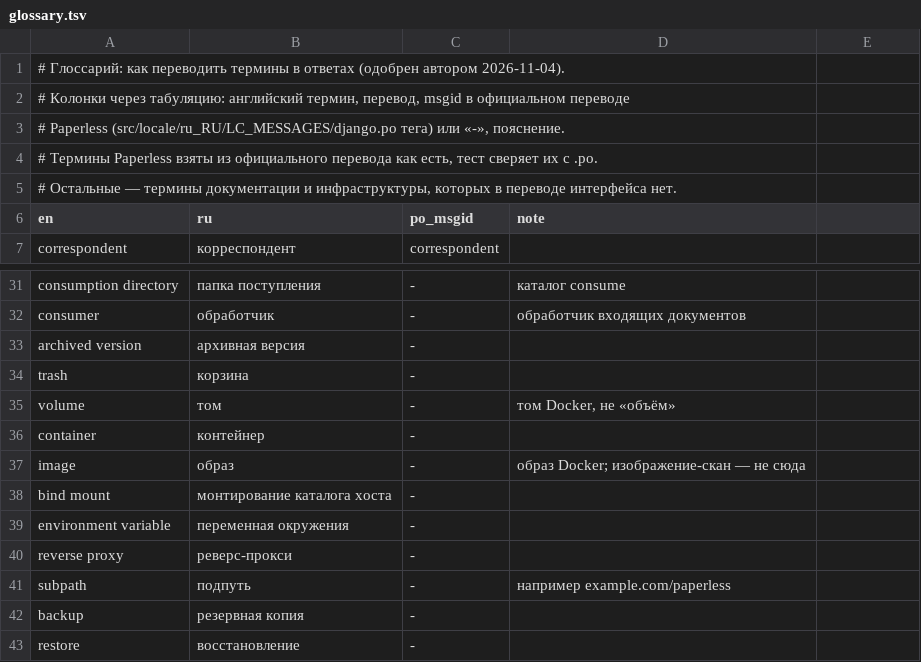
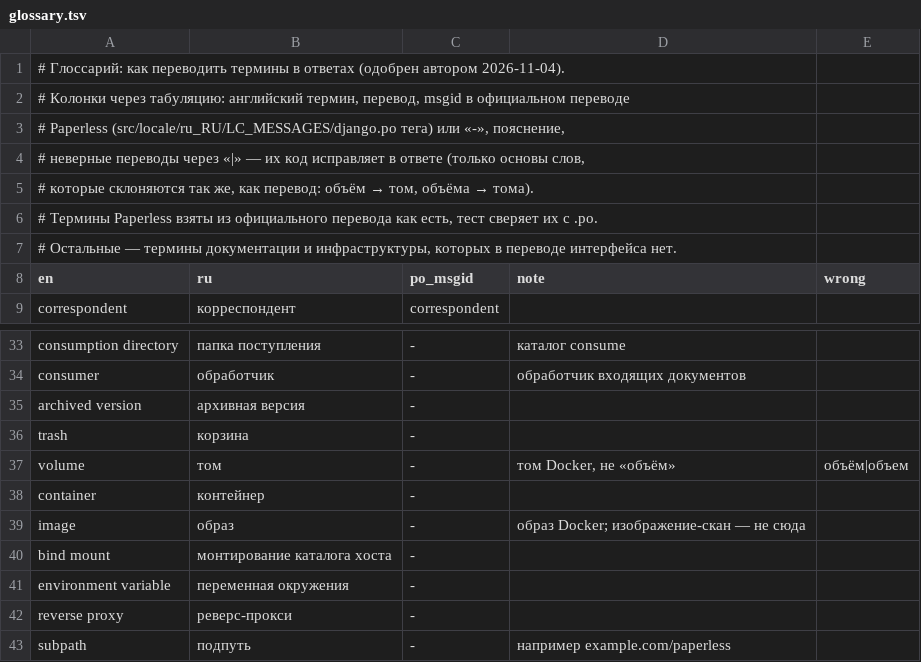
Before and after one commit to MichaelZhdanov/recipes-llm, a TSV file: assistant/generation/glossary.tsv, drawn as a sheet; only a part is shown, gaps mark what is left out; the shorter side is filled out with more unchanged rows.

```diff
--- a/assistant/generation/glossary.tsv
+++ b/assistant/generation/glossary.tsv
@@ -2,6 +2,8 @@
 # Колонки через табуляцию: английский термин, перевод, msgid в официальном переводе
-# Paperless (src/locale/ru_RU/LC_MESSAGES/django.po тега) или «-», пояснение.
+# Paperless (src/locale/ru_RU/LC_MESSAGES/django.po тега) или «-», пояснение,
+# неверные переводы через «|» — их код исправляет в ответе (только основы слов,
+# которые склоняются так же, как перевод: объём → том, объёма → тома).
 # Термины Paperless взяты из официального перевода как есть, тест сверяет их с .po.
 # Остальные — термины документации и инфраструктуры, которых в переводе интерфейса нет.
-en	ru	po_msgid	note
+en	ru	po_msgid	note	wrong
 correspondent	корреспондент	correspondent
@@ -34,3 +36,3 @@ archived version	архивная версия	-
 trash	корзина	-
-volume	том	-	том Docker, не «объём»
+volume	том	-	том Docker, не «объём»	объём|объем
 container	контейнер	-
```
Also changed, not shown: 8 other files.
